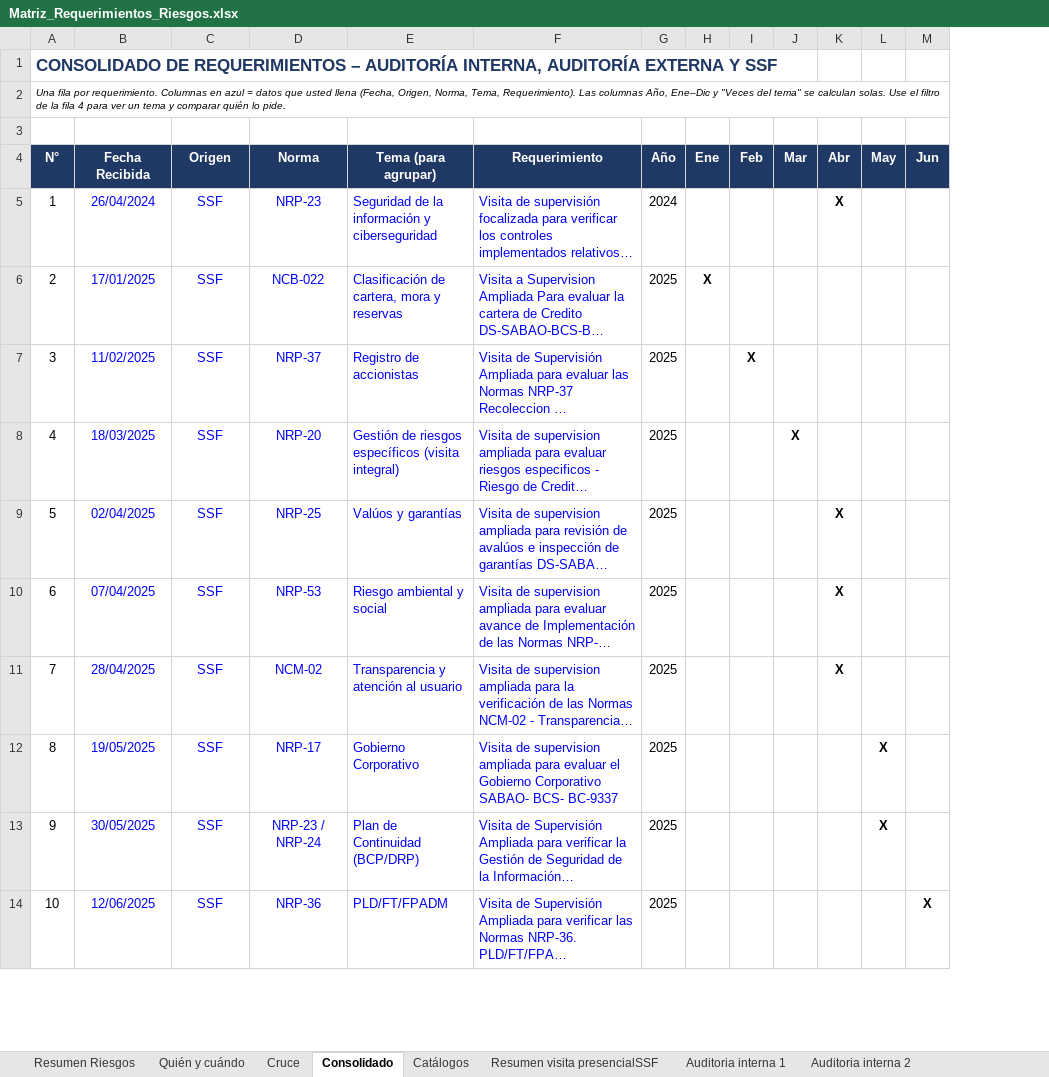
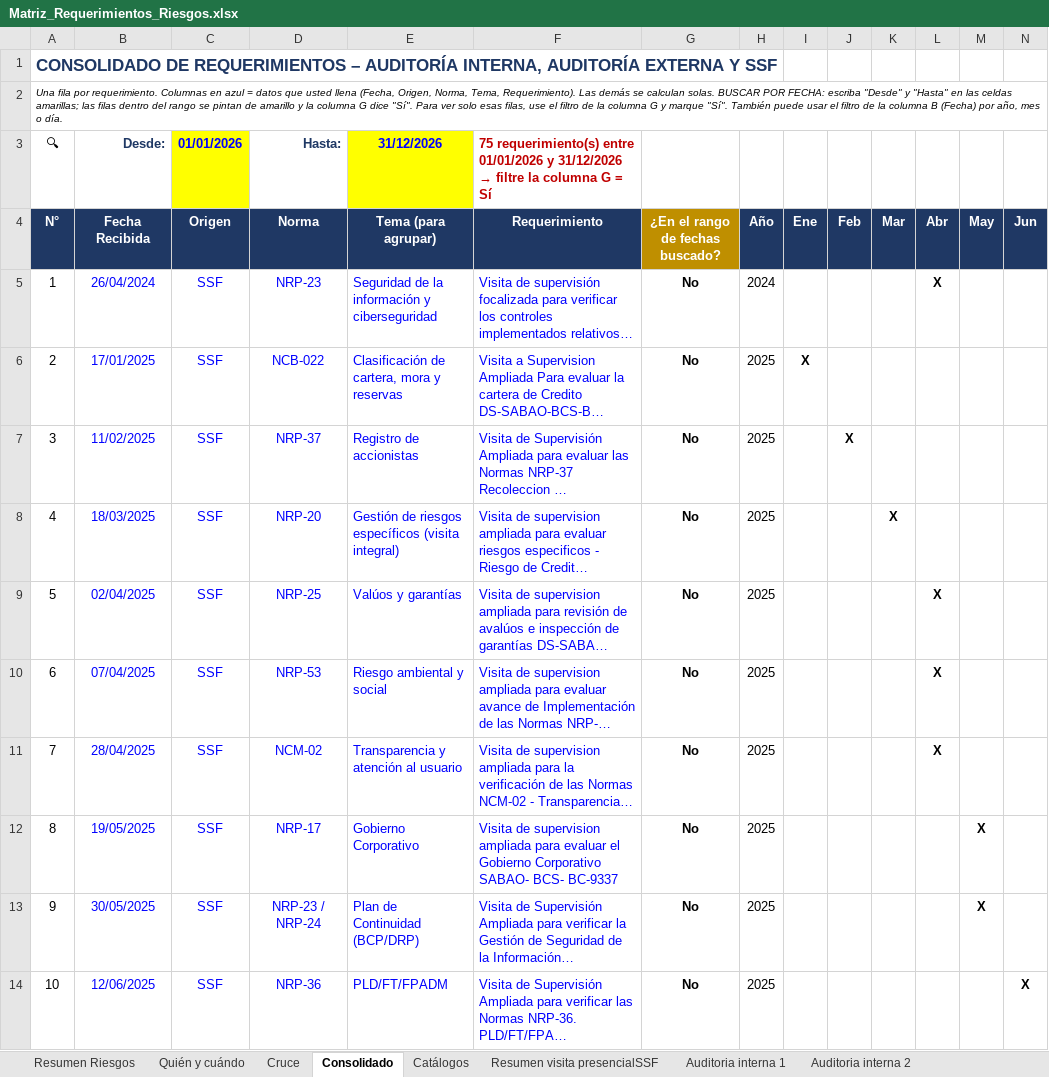
Before and after one commit to menjivar201280/riesgo, an Excel workbook: matriz-requerimientos/Matriz_Requerimientos_Riesgos.xlsx, sheet Consolidado, drawn as a sheet; only a part is shown; long unchanged cells end in …; values as stored, in another font and other column widths than the file's, no borders; charts and pictures and conditional formats not drawn; removed rows and columns are numbered as before the commit, all else as after; rows hold the shown columns only; the diff names each change by its address in the sheet, - before the commit and + after, or states it on an @@ line.

```diff
--- a/matriz-requerimientos/Matriz_Requerimientos_Riesgos.xlsx (sheet Consolidado)
+++ b/matriz-requerimientos/Matriz_Requerimientos_Riesgos.xlsx (sheet Consolidado)
+column G (¿En el rango de fechas buscado?), rows 5-14: all No
-A2 (N°): …Requerimiento). Las columnas Año, Ene–Dic y "Veces del tema" se calculan solas. Use el filtro de la fila 4 para ver un tema y comparar quién lo pide.
+A2 (N°): …Requerimiento). Las demás se calculan solas. BUSCAR POR FECHA: escriba "Desde" y "Hasta" en las celdas amarillas; las filas dentro del rango se pintan de amarillo y la columna G dice "Sí". Para ver solo esas filas, use el filtro de la columna G y marque "Sí". También puede usar el filtro de la columna B (Fecha) por año, mes o día.
-A2:W2 merged
+A2:T2 merged
-row 3: (empty)
+row 3: 🔍 | Desde: | 01/01/2026 | Hasta: | 31/12/2026 | 75 requerimiento(s) entre 01/01/2026 y 31/12/2026 → filtre la columna G = Sí
-C3 fill: none
+C3 fill: #FFFF00
-E3 fill: none
+E3 fill: #FFFF00
```
Also changed, not shown: sheet Resumen Riesgos, formulas that keep their value.
